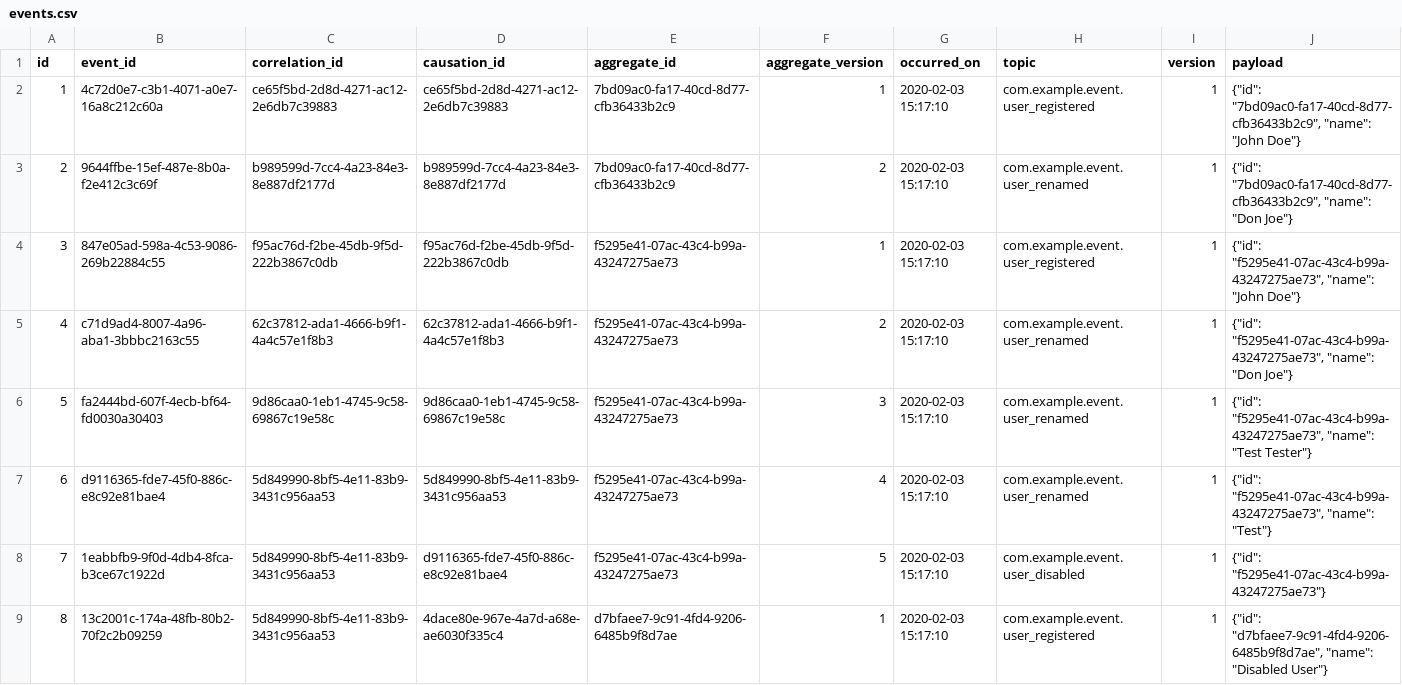
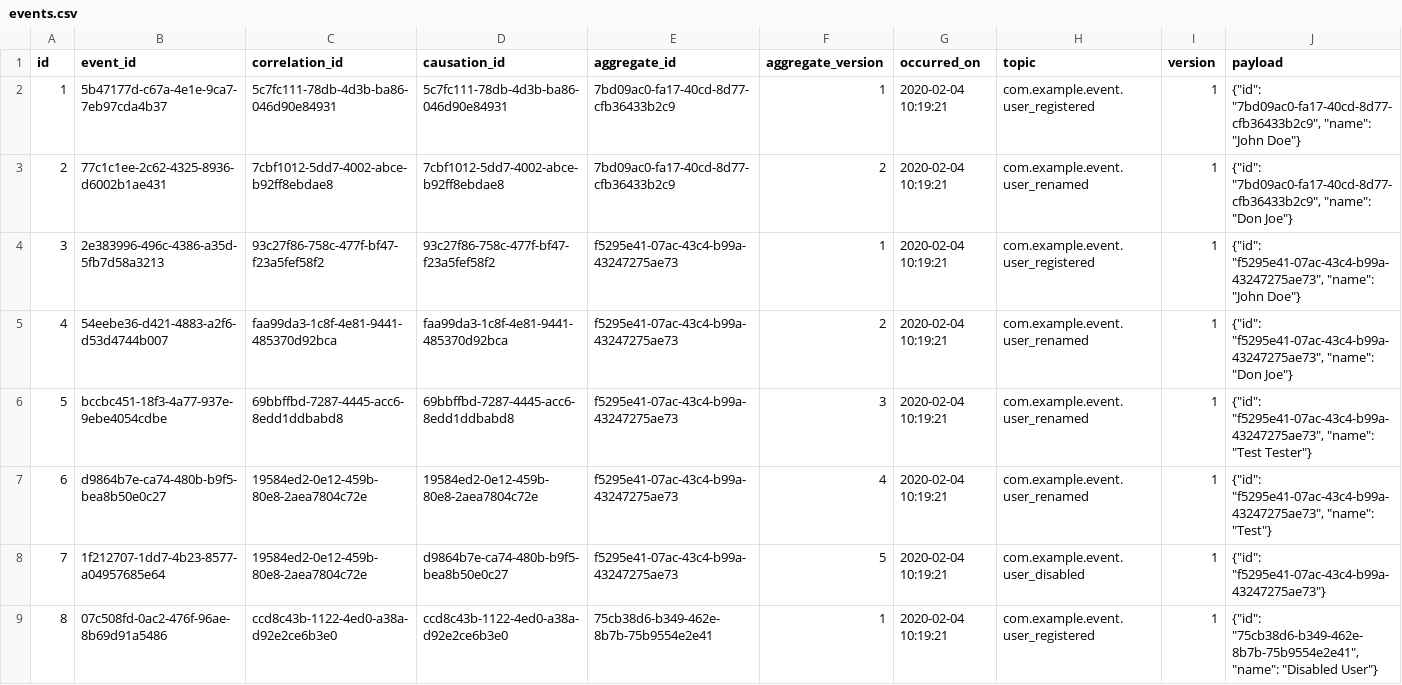
Before and after one commit to mhilker/commander-neo4j, a CSV file: import/events.csv, drawn as a sheet.

```diff
--- a/import/events.csv
+++ b/import/events.csv
@@ -1,9 +1,9 @@
 "id","event_id","correlation_id","causation_id","aggregate_id","aggregate_version","occurred_on","topic","version","payload"
-"1","4c72d0e7-c3b1-4071-a0e7-16a8c212c60a","ce65f5bd-2d8d-4271-ac12-2e6db7c39883","ce65f5bd-2d8d-4271-ac12-2e6db7c39883","7bd09ac0-fa17-40cd-8d77-cfb36433b2c9","1","2020-02-03 15:17:10","com.example.event.user_registered","1","{""id"": ""7bd09ac0-fa17-40cd-8d77-cfb36433b2c9"", ""name"": ""John Doe""}"
-"2","9644ffbe-15ef-487e-8b0a-f2e412c3c69f","b989599d-7cc4-4a23-84e3-8e887df2177d","b989599d-7cc4-4a23-84e3-8e887df2177d","7bd09ac0-fa17-40cd-8d77-cfb36433b2c9","2","2020-02-03 15:17:10","com.example.event.user_renamed","1","{""id"": ""7bd09ac0-fa17-40cd-8d77-cfb36433b2c9"", ""name"": ""Don Joe""}"
-"3","847e05ad-598a-4c53-9086-269b22884c55","f95ac76d-f2be-45db-9f5d-222b3867c0db","f95ac76d-f2be-45db-9f5d-222b3867c0db","f5295e41-07ac-43c4-b99a-43247275ae73","1","2020-02-03 15:17:10","com.example.event.user_registered","1","{""id"": ""f5295e41-07ac-43c4-b99a-43247275ae73"", ""name"": ""John Doe""}"
-"4","c71d9ad4-8007-4a96-aba1-3bbbc2163c55","62c37812-ada1-4666-b9f1-4a4c57e1f8b3","62c37812-ada1-4666-b9f1-4a4c57e1f8b3","f5295e41-07ac-43c4-b99a-43247275ae73","2","2020-02-03 15:17:10","com.example.event.user_renamed","1","{""id"": ""f5295e41-07ac-43c4-b99a-43247275ae73"", ""name"": ""Don Joe""}"
-"5","fa2444bd-607f-4ecb-bf64-fd0030a30403","9d86caa0-1eb1-4745-9c58-69867c19e58c","9d86caa0-1eb1-4745-9c58-69867c19e58c","f5295e41-07ac-43c4-b99a-43247275ae73","3","2020-02-03 15:17:10","com.example.event.user_renamed","1","{""id"": ""f5295e41-07ac-43c4-b99a-43247275ae73"", ""name"": ""Test Tester""}"
-"6","d9116365-fde7-45f0-886c-e8c92e81bae4","5d849990-8bf5-4e11-83b9-3431c956aa53","5d849990-8bf5-4e11-83b9-3431c956aa53","f5295e41-07ac-43c4-b99a-43247275ae73","4","2020-02-03 15:17:10","com.example.event.user_renamed","1","{""id"": ""f5295e41-07ac-43c4-b99a-43247275ae73"", ""name"": ""Test""}"
-"7","1eabbfb9-9f0d-4db4-8fca-b3ce67c1922d","5d849990-8bf5-4e11-83b9-3431c956aa53","d9116365-fde7-45f0-886c-e8c92e81bae4","f5295e41-07ac-43c4-b99a-43247275ae73","5","2020-02-03 15:17:10","com.example.event.user_disabled","1","{""id"": ""f5295e41-07ac-43c4-b99a-43247275ae73""}"
-"8","13c2001c-174a-48fb-80b2-70f2c2b09259","5d849990-8bf5-4e11-83b9-3431c956aa53","4dace80e-967e-4a7d-a68e-ae6030f335c4","d7bfaee7-9c91-4fd4-9206-6485b9f8d7ae","1","2020-02-03 15:17:10","com.example.event.user_registered","1","{""id"": ""d7bfaee7-9c91-4fd4-9206-6485b9f8d7ae"", ""name"": ""Disabled User""}"
+"1","5b47177d-c67a-4e1e-9ca7-7eb97cda4b37","5c7fc111-78db-4d3b-ba86-046d90e84931","5c7fc111-78db-4d3b-ba86-046d90e84931","7bd09ac0-fa17-40cd-8d77-cfb36433b2c9","1","2020-02-04 10:19:21","com.example.event.user_registered","1","{""id"": ""7bd09ac0-fa17-40cd-8d77-cfb36433b2c9"", ""name"": ""John Doe""}"
+"2","77c1c1ee-2c62-4325-8936-d6002b1ae431","7cbf1012-5dd7-4002-abce-b92ff8ebdae8","7cbf1012-5dd7-4002-abce-b92ff8ebdae8","7bd09ac0-fa17-40cd-8d77-cfb36433b2c9","2","2020-02-04 10:19:21","com.example.event.user_renamed","1","{""id"": ""7bd09ac0-fa17-40cd-8d77-cfb36433b2c9"", ""name"": ""Don Joe""}"
+"3","2e383996-496c-4386-a35d-5fb7d58a3213","93c27f86-758c-477f-bf47-f23a5fef58f2","93c27f86-758c-477f-bf47-f23a5fef58f2","f5295e41-07ac-43c4-b99a-43247275ae73","1","2020-02-04 10:19:21","com.example.event.user_registered","1","{""id"": ""f5295e41-07ac-43c4-b99a-43247275ae73"", ""name"": ""John Doe""}"
+"4","54eebe36-d421-4883-a2f6-d53d4744b007","faa99da3-1c8f-4e81-9441-485370d92bca","faa99da3-1c8f-4e81-9441-485370d92bca","f5295e41-07ac-43c4-b99a-43247275ae73","2","2020-02-04 10:19:21","com.example.event.user_renamed","1","{""id"": ""f5295e41-07ac-43c4-b99a-43247275ae73"", ""name"": ""Don Joe""}"
+"5","bccbc451-18f3-4a77-937e-9ebe4054cdbe","69bbffbd-7287-4445-acc6-8edd1ddbabd8","69bbffbd-7287-4445-acc6-8edd1ddbabd8","f5295e41-07ac-43c4-b99a-43247275ae73","3","2020-02-04 10:19:21","com.example.event.user_renamed","1","{""id"": ""f5295e41-07ac-43c4-b99a-43247275ae73"", ""name"": ""Test Tester""}"
+"6","d9864b7e-ca74-480b-b9f5-bea8b50e0c27","19584ed2-0e12-459b-80e8-2aea7804c72e","19584ed2-0e12-459b-80e8-2aea7804c72e","f5295e41-07ac-43c4-b99a-43247275ae73","4","2020-02-04 10:19:21","com.example.event.user_renamed","1","{""id"": ""f5295e41-07ac-43c4-b99a-43247275ae73"", ""name"": ""Test""}"
+"7","1f212707-1dd7-4b23-8577-a04957685e64","19584ed2-0e12-459b-80e8-2aea7804c72e","d9864b7e-ca74-480b-b9f5-bea8b50e0c27","f5295e41-07ac-43c4-b99a-43247275ae73","5","2020-02-04 10:19:21","com.example.event.user_disabled","1","{""id"": ""f5295e41-07ac-43c4-b99a-43247275ae73""}"
+"8","07c508fd-0ac2-476f-96ae-8b69d91a5486","ccd8c43b-1122-4ed0-a38a-d92e2ce6b3e0","ccd8c43b-1122-4ed0-a38a-d92e2ce6b3e0","75cb38d6-b349-462e-8b7b-75b9554e2e41","1","2020-02-04 10:19:21","com.example.event.user_registered","1","{""id"": ""75cb38d6-b349-462e-8b7b-75b9554e2e41"", ""name"": ""Disabled User""}"
```
Also changed, not shown: import/commands.csv, 1 other file.
